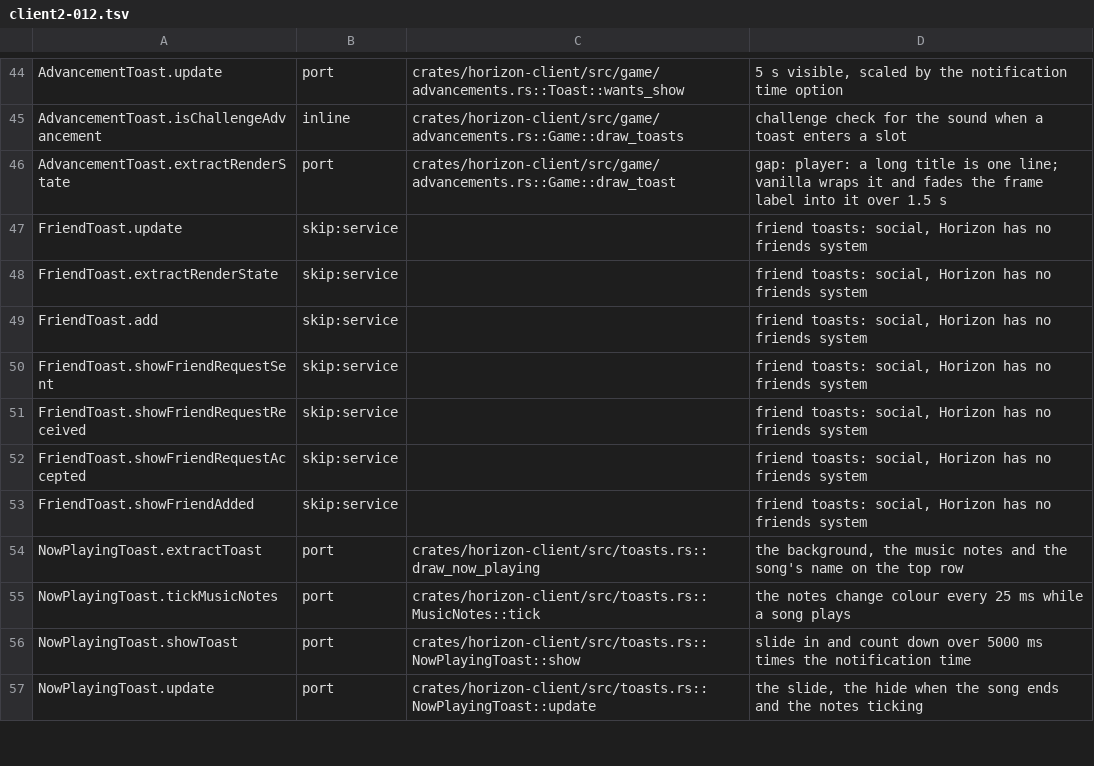
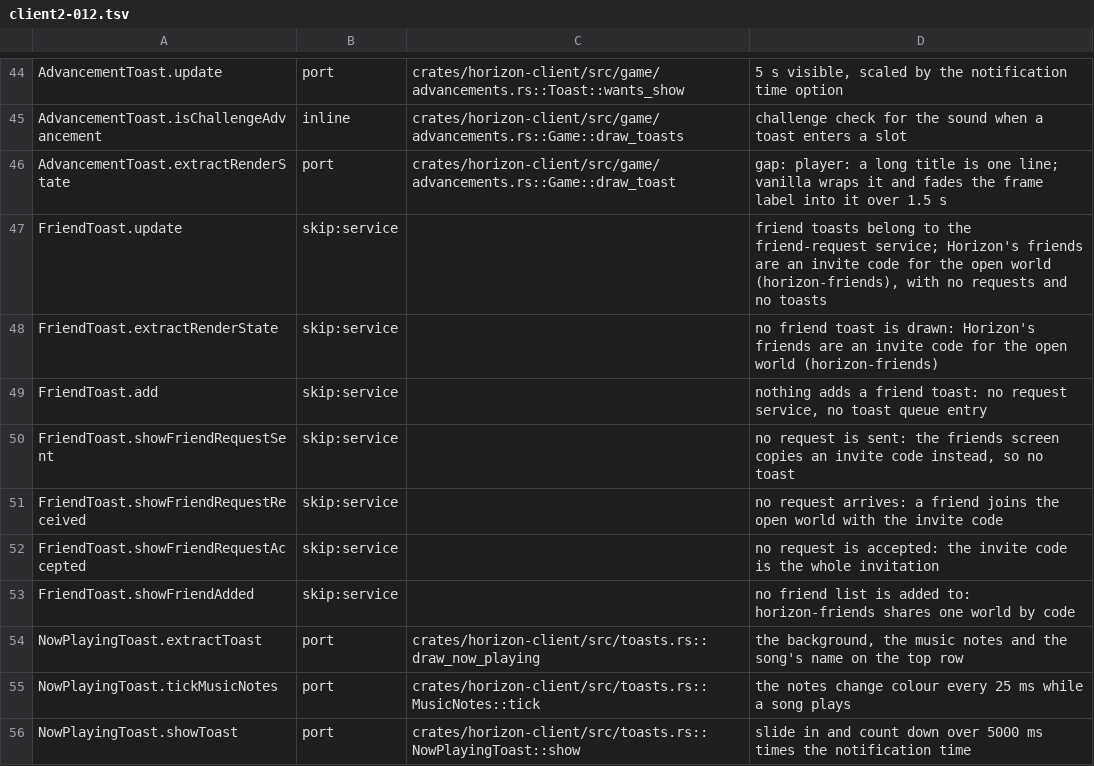
Before and after one commit to bunchy7s/horizon-offline, a TSV file: tools/port_map/client2-012.tsv, drawn as a sheet; only a part is shown, gaps mark what is left out; the shorter side is filled out with more unchanged rows.

Commit message:
port map: client2-012 friend toasts are the request service's, not a missing friends system
Horizon has friends (horizon-friends, the Play with Friends screen): an
invite code for the open world. The seven FriendToast rows said Horizon has
no friends system at all. They keep skip:service, since vanilla's friend
toasts belong to the friend-request service and Horizon shares a world by
code with no requests to toast.

```diff
--- a/tools/port_map/client2-012.tsv
+++ b/tools/port_map/client2-012.tsv
@@ -46,9 +46,9 @@ AdvancementToast.isChallengeAdvancement	inline	crates/horizon-client/src/game/ad
 AdvancementToast.extractRenderState	port	crates/horizon-client/src/game/advancements.rs::Game::draw_toast	gap: player: a long title is one line; vanilla wraps it and fades the frame label into it over 1.5 s
-FriendToast.update	skip:service		friend toasts: social, Horizon has no friends system
-FriendToast.extractRenderState	skip:service		friend toasts: social, Horizon has no friends system
-FriendToast.add	skip:service		friend toasts: social, Horizon has no friends system
-FriendToast.showFriendRequestSent	skip:service		friend toasts: social, Horizon has no friends system
-FriendToast.showFriendRequestReceived	skip:service		friend toasts: social, Horizon has no friends system
-FriendToast.showFriendRequestAccepted	skip:service		friend toasts: social, Horizon has no friends system
-FriendToast.showFriendAdded	skip:service		friend toasts: social, Horizon has no friends system
+FriendToast.update	skip:service		friend toasts belong to the friend-request service; Horizon's friends are an invite code for the open world (horizon-friends), with no requests and no toasts
+FriendToast.extractRenderState	skip:service		no friend toast is drawn: Horizon's friends are an invite code for the open world (horizon-friends)
+FriendToast.add	skip:service		nothing adds a friend toast: no request service, no toast queue entry
+FriendToast.showFriendRequestSent	skip:service		no request is sent: the friends screen copies an invite code instead, so no toast
+FriendToast.showFriendRequestReceived	skip:service		no request arrives: a friend joins the open world with the invite code
+FriendToast.showFriendRequestAccepted	skip:service		no request is accepted: the invite code is the whole invitation
+FriendToast.showFriendAdded	skip:service		no friend list is added to: horizon-friends shares one world by code
 NowPlayingToast.extractToast	port	crates/horizon-client/src/toasts.rs::draw_now_playing	the background, the music notes and the song's name on the top row
```
